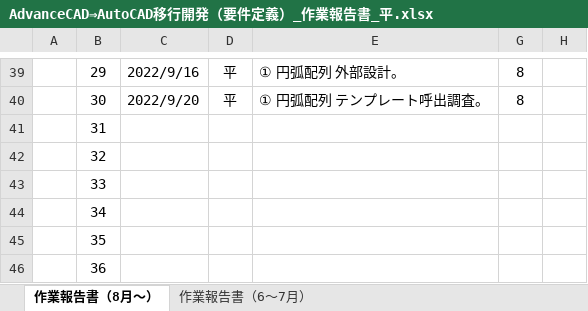
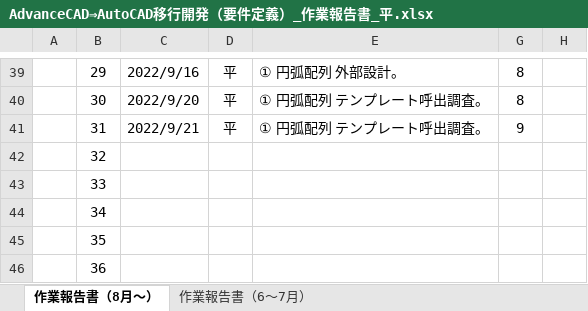
Before and after one commit to ichiro-uehara/TOYOTIRE_BRAND, an Excel workbook: 作業報告書/AdvanceCAD⇒AutoCAD移行開発（要件定義）_作業報告書_平.xlsx, sheet 作業報告書（8月～）, drawn as a sheet; only a part is shown, gaps mark what is left out; values as stored, in another font and other column widths than the file's, no borders; charts and pictures and conditional formats not drawn; the diff names each change by its address in the sheet, - before the commit and + after, or states it on an @@ line.

Commit message:
[update] 作業報告書 2022/09/21分追記。

```diff
--- a/作業報告書/AdvanceCAD⇒AutoCAD移行開発（要件定義）_作業報告書_平.xlsx (sheet 作業報告書（8月～）)
+++ b/作業報告書/AdvanceCAD⇒AutoCAD移行開発（要件定義）_作業報告書_平.xlsx (sheet 作業報告書（8月～）)
-C41: (empty)
+C41: 2022/9/21
-D41: (empty)
+D41: 平
-E41: (empty)
+E41: ① 円弧配列 テンプレート呼出調査。
-G41: (empty)
+G41: 9
```
